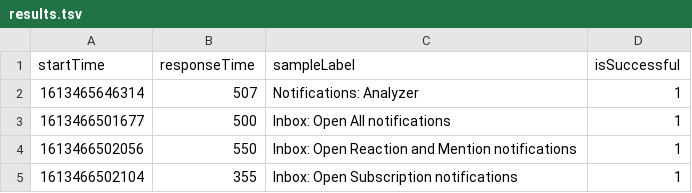
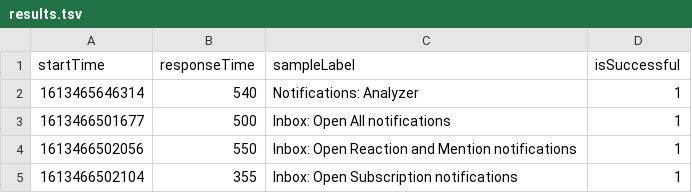
Before and after one commit to TimKorolev/Liam, a TSV file: results.tsv, drawn as a sheet.

Commit message:
ss

```diff
--- a/results.tsv
+++ b/results.tsv
@@ -1,3 +1,3 @@
 startTime	responseTime	sampleLabel	isSuccessful
-1613465646314	507	Notifications: Analyzer	1
+1613465646314	540	Notifications: Analyzer	1
 1613466501677	500	Inbox: Open All notifications	1
```
